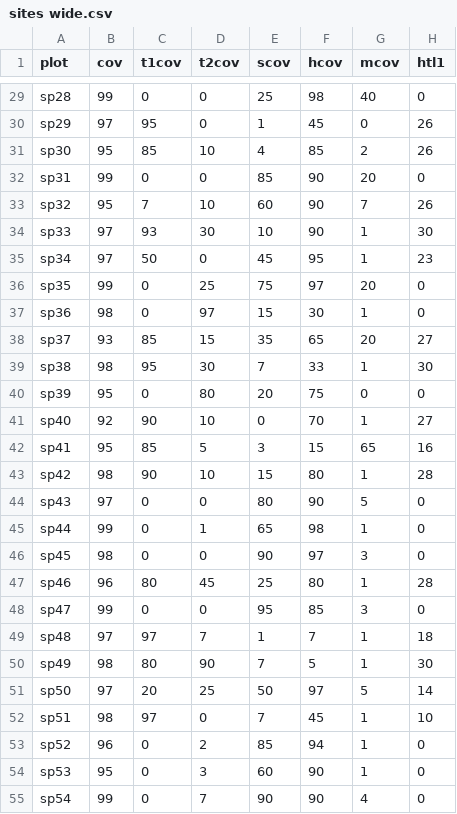
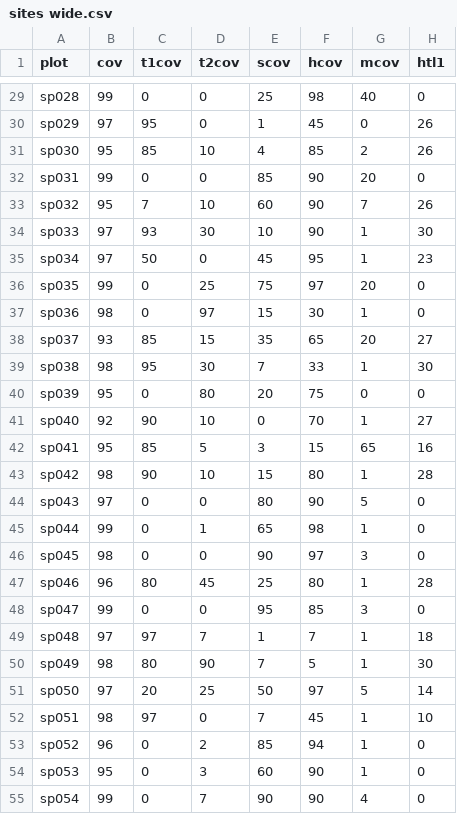
Before and after one commit to kardinal-eros/vegsoup-data, a CSV file: stadl-paura dta/sites wide.csv, drawn as a sheet; only a part is shown, gaps mark what is left out; the diff covers the shown part only; the diff names each change by its address in the sheet, - before the commit and + after, or states it on an @@ line.

```diff
--- a/stadl-paura dta/sites wide.csv
+++ b/stadl-paura dta/sites wide.csv
-A29 (plot): sp28
+A29 (plot): sp028
-A30 (plot): sp29
+A30 (plot): sp029
-A31 (plot): sp30
+A31 (plot): sp030
-A32 (plot): sp31
+A32 (plot): sp031
-A33 (plot): sp32
+A33 (plot): sp032
-A34 (plot): sp33
+A34 (plot): sp033
-A35 (plot): sp34
+A35 (plot): sp034
-A36 (plot): sp35
+A36 (plot): sp035
-A37 (plot): sp36
+A37 (plot): sp036
-A38 (plot): sp37
+A38 (plot): sp037
-A39 (plot): sp38
+A39 (plot): sp038
-A40 (plot): sp39
+A40 (plot): sp039
-A41 (plot): sp40
+A41 (plot): sp040
-A42 (plot): sp41
+A42 (plot): sp041
-A43 (plot): sp42
+A43 (plot): sp042
-A44 (plot): sp43
+A44 (plot): sp043
-A45 (plot): sp44
+A45 (plot): sp044
-A46 (plot): sp45
+A46 (plot): sp045
-A47 (plot): sp46
+A47 (plot): sp046
-A48 (plot): sp47
+A48 (plot): sp047
-A49 (plot): sp48
+A49 (plot): sp048
-A50 (plot): sp49
+A50 (plot): sp049
-A51 (plot): sp50
+A51 (plot): sp050
-A52 (plot): sp51
+A52 (plot): sp051
-A53 (plot): sp52
+A53 (plot): sp052
-A54 (plot): sp53
+A54 (plot): sp053
-A55 (plot): sp54
+A55 (plot): sp054
```
Also changed, not shown: 43 edited cells elsewhere in this file, stadl-paura dta/species.csv, 2 other files.
